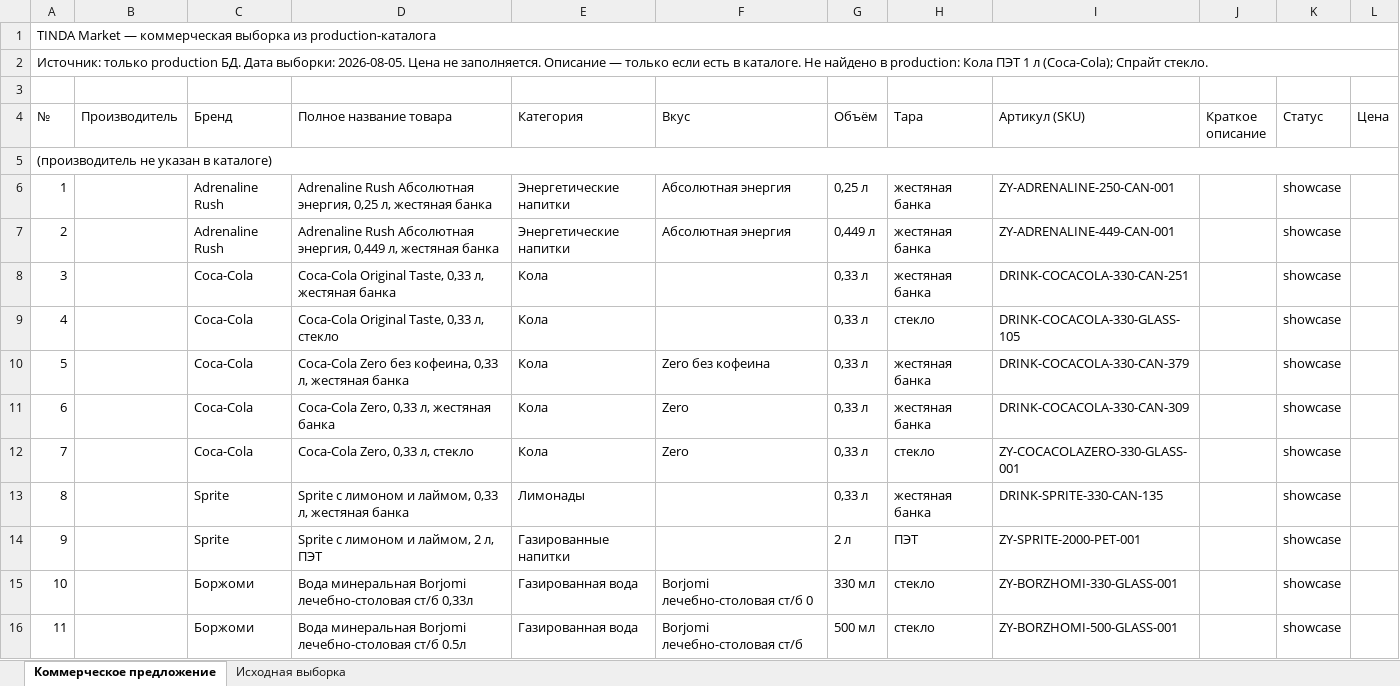
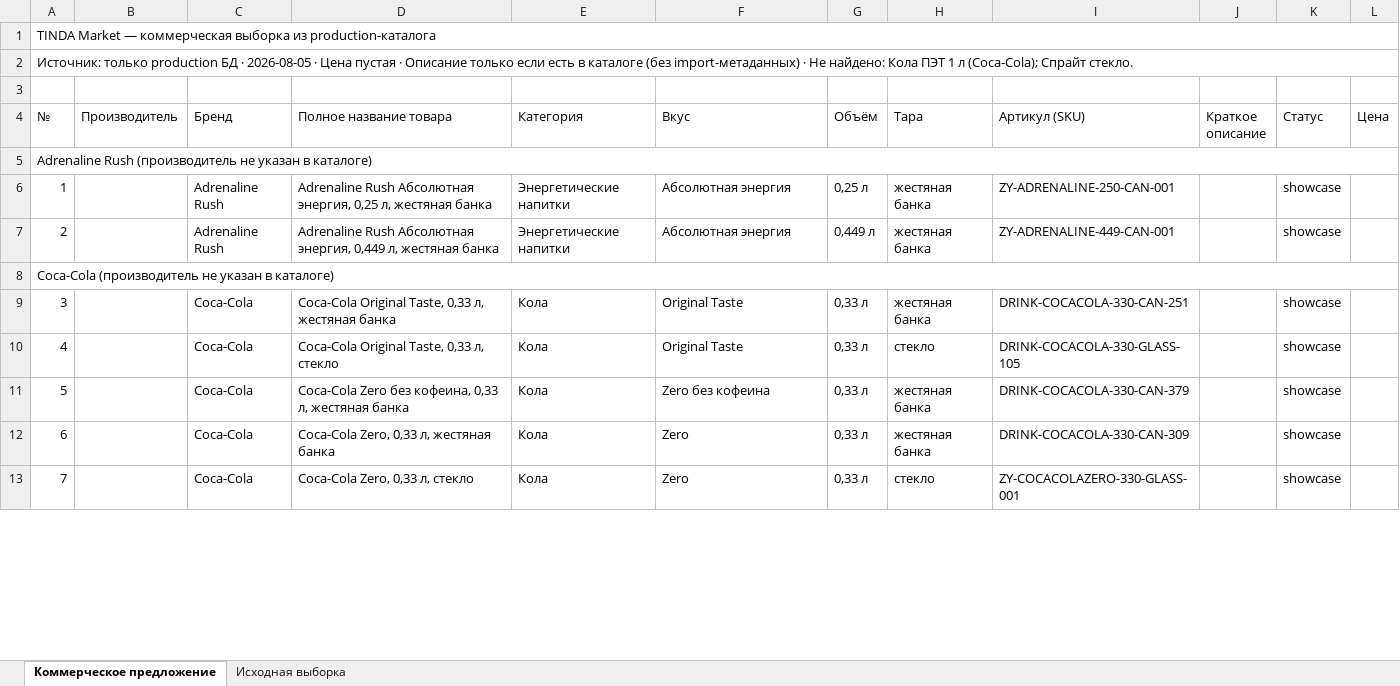
Before and after one commit to sharipdaitmirzaev-hue/tinda-app, an Excel workbook: artifacts/commercial-price-list-2026-08-05/catalog-price-list.xlsx, sheet Коммерческое предложение, drawn as a sheet; only a part is shown; values as stored, in another font and other column widths than the file's, no cell formats; removed rows and columns are numbered as before the commit, all else as after; the diff covers the shown part only; the diff names each change by its address in the sheet, - before the commit and + after, or states it on an @@ line.

```diff
--- a/artifacts/commercial-price-list-2026-08-05/catalog-price-list.xlsx (sheet Коммерческое предложение)
+++ b/artifacts/commercial-price-list-2026-08-05/catalog-price-list.xlsx (sheet Коммерческое предложение)
@@ column A (№) renumbered between rows 2 and 96 @@
+row 8: Coca-Cola (производитель не указан в каталоге)
-F9:F10 (Вкус): (empty)
+F9:F10 (Вкус): Original Taste
-row 13: 8 |  | Sprite | Sprite с лимоном и лаймом, 0,33 л, жестяная банка | Лимонады |  | 0,33 л | жестяная банка | DRINK-SPRITE-330-CAN-135 |  | showcase
-row 14: 9 |  | Sprite | Sprite с лимоном и лаймом, 2 л, ПЭТ | Газированные напитки |  | 2 л | ПЭТ | ZY-SPRITE-2000-PET-001 |  | showcase
-row 15: 10 |  | Боржоми | Вода минеральная Borjomi лечебно-столовая ст/б 0,33л | Газированная вода | Borjomi лечебно-столовая ст/б 0 | 330 мл | стекло | ZY-BORZHOMI-330-GLASS-001 |  | showcase
-row 16: 11 |  | Боржоми | Вода минеральная Borjomi лечебно-столовая ст/б 0.5л | Газированная вода | Borjomi лечебно-столовая ст/б | 500 мл | стекло | ZY-BORZHOMI-500-GLASS-001 |  | showcase
```
Also changed, not shown: 22 added rows, 14 removed rows, 34 edited cells and merged cells elsewhere in this sheet, sheet Исходная выборка, cell formats, 2 other files.
